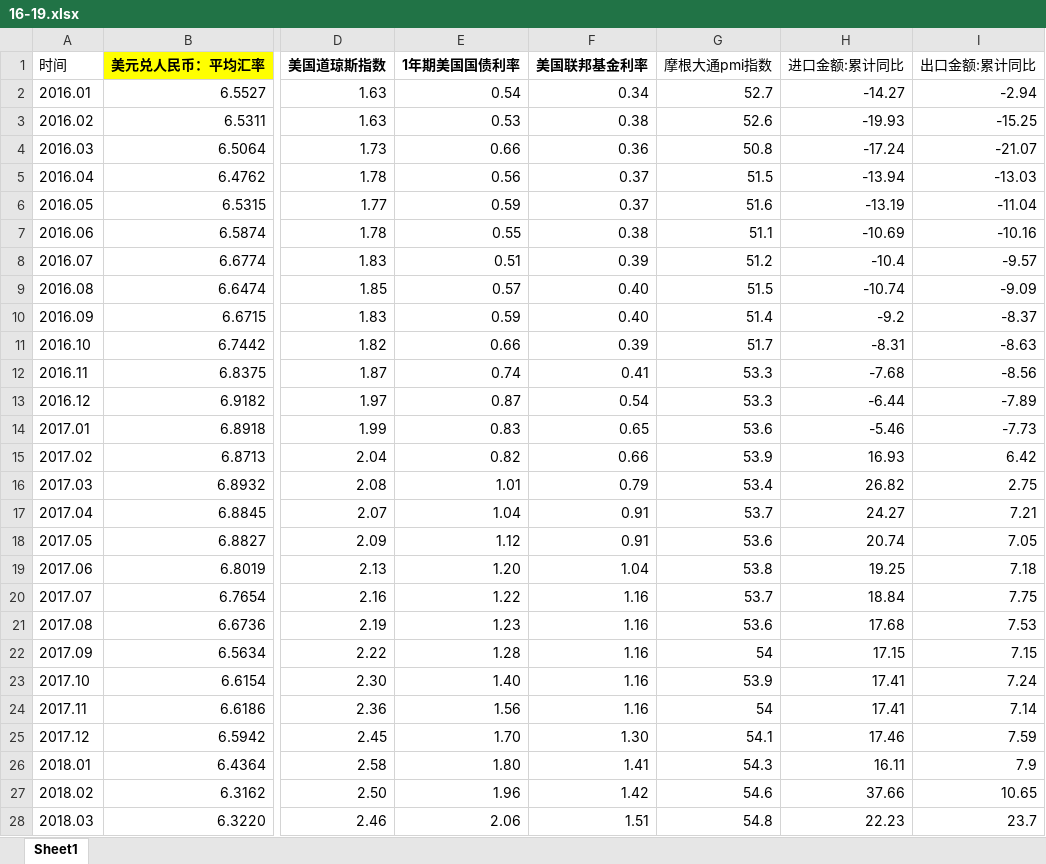
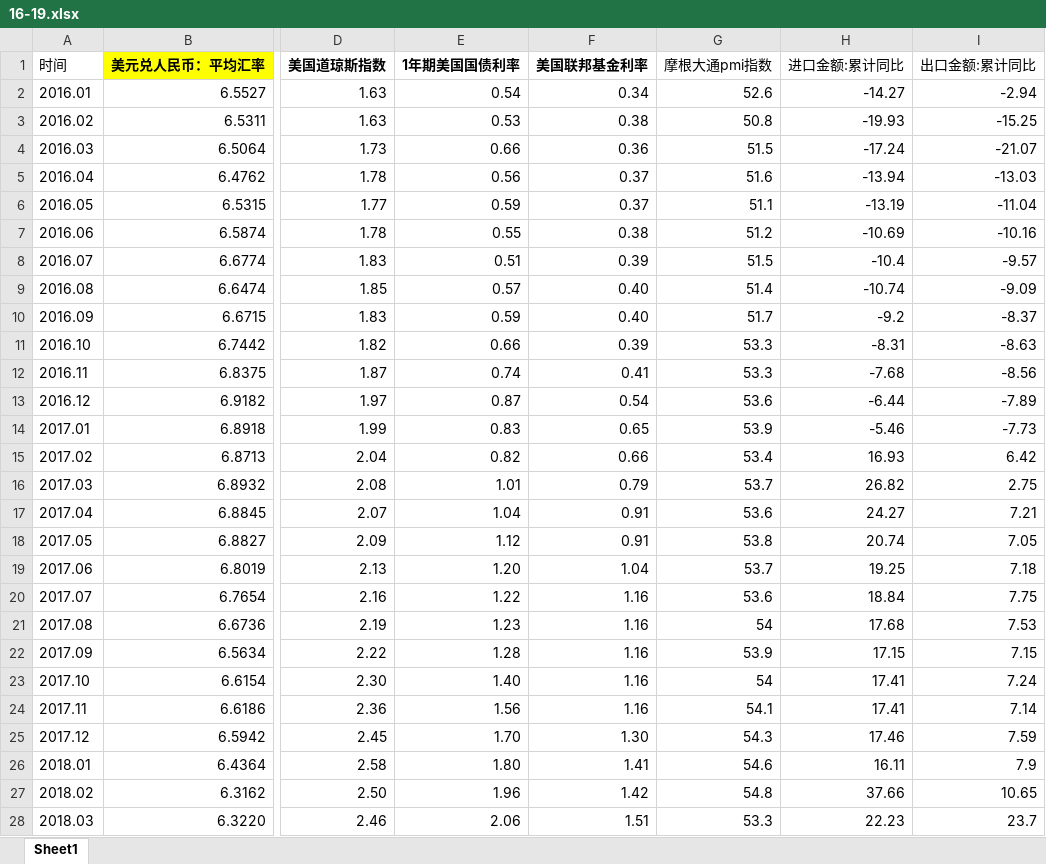
Before and after one commit to Xiaotian13/NiuNiu_project, an Excel workbook: 中期_简单回归/data/16-19.xlsx, sheet Sheet1, drawn as a sheet; only a part is shown, gaps mark what is left out; values as stored, in another font and other column widths than the file's, no borders; the diff covers the shown part only; the diff names each change by its address in the sheet, - before the commit and + after, or states it on an @@ line.

```diff
--- a/中期_简单回归/data/16-19.xlsx (sheet Sheet1)
+++ b/中期_简单回归/data/16-19.xlsx (sheet Sheet1)
-G2 (摩根大通pmi指数): 52.7
+G2 (摩根大通pmi指数): 52.6
-G3 (摩根大通pmi指数): 52.6
+G3 (摩根大通pmi指数): 50.8
-G4 (摩根大通pmi指数): 50.8
+G4 (摩根大通pmi指数): 51.5
-G5 (摩根大通pmi指数): 51.5
+G5 (摩根大通pmi指数): 51.6
-G6 (摩根大通pmi指数): 51.6
+G6 (摩根大通pmi指数): 51.1
-G7 (摩根大通pmi指数): 51.1
+G7 (摩根大通pmi指数): 51.2
-G8 (摩根大通pmi指数): 51.2
+G8 (摩根大通pmi指数): 51.5
-G9 (摩根大通pmi指数): 51.5
+G9 (摩根大通pmi指数): 51.4
-G10 (摩根大通pmi指数): 51.4
+G10 (摩根大通pmi指数): 51.7
-G11 (摩根大通pmi指数): 51.7
+G11 (摩根大通pmi指数): 53.3
-G13 (摩根大通pmi指数): 53.3
+G13 (摩根大通pmi指数): 53.6
-G14 (摩根大通pmi指数): 53.6
+G14 (摩根大通pmi指数): 53.9
-G15 (摩根大通pmi指数): 53.9
+G15 (摩根大通pmi指数): 53.4
-G16 (摩根大通pmi指数): 53.4
+G16 (摩根大通pmi指数): 53.7
-G17 (摩根大通pmi指数): 53.7
+G17 (摩根大通pmi指数): 53.6
-G18 (摩根大通pmi指数): 53.6
+G18 (摩根大通pmi指数): 53.8
-G19 (摩根大通pmi指数): 53.8
+G19 (摩根大通pmi指数): 53.7
-G20 (摩根大通pmi指数): 53.7
+G20 (摩根大通pmi指数): 53.6
-G21 (摩根大通pmi指数): 53.6
+G21 (摩根大通pmi指数): 54
-G22 (摩根大通pmi指数): 54
+G22 (摩根大通pmi指数): 53.9
-G23 (摩根大通pmi指数): 53.9
+G23 (摩根大通pmi指数): 54
-G24 (摩根大通pmi指数): 54
+G24 (摩根大通pmi指数): 54.1
-G25 (摩根大通pmi指数): 54.1
+G25 (摩根大通pmi指数): 54.3
-G26 (摩根大通pmi指数): 54.3
+G26 (摩根大通pmi指数): 54.6
-G27 (摩根大通pmi指数): 54.6
+G27 (摩根大通pmi指数): 54.8
-G28 (摩根大通pmi指数): 54.8
+G28 (摩根大通pmi指数): 53.3
```
Also changed, not shown: 17 edited cells elsewhere in this sheet, 中期_简单回归/data/09-16.xlsx.
